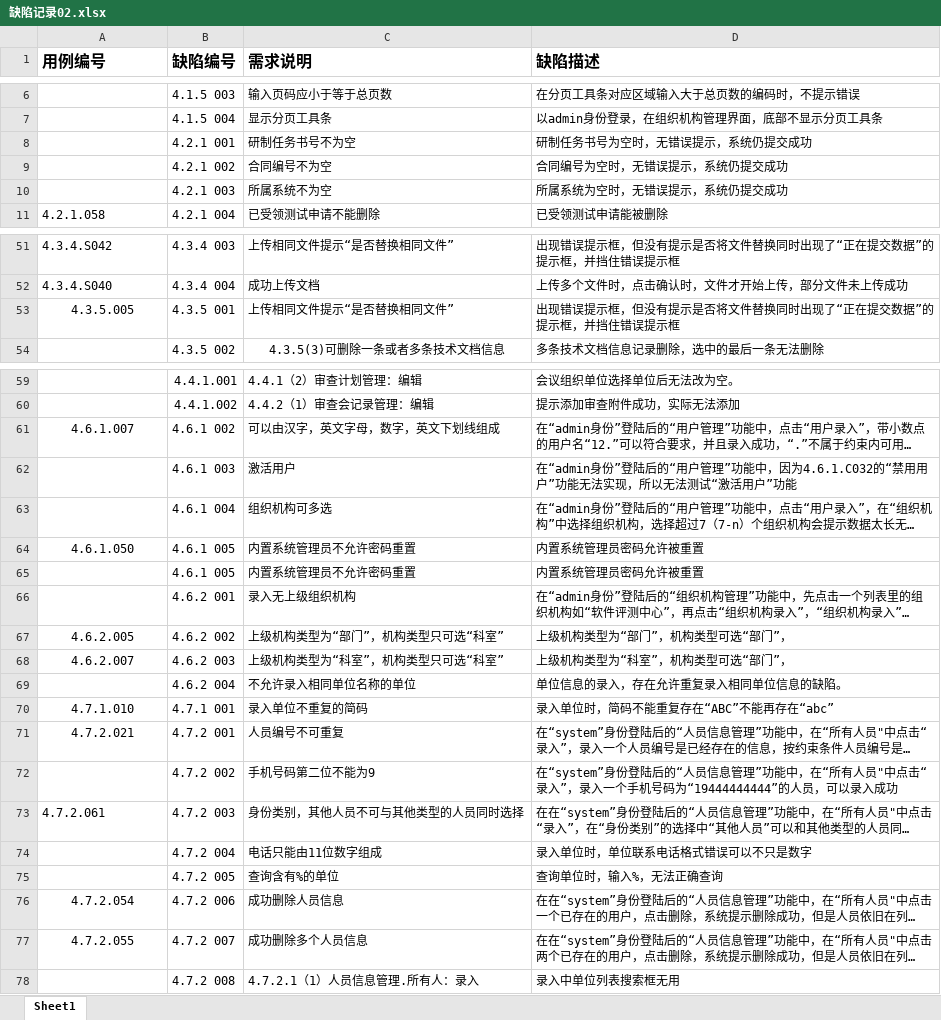
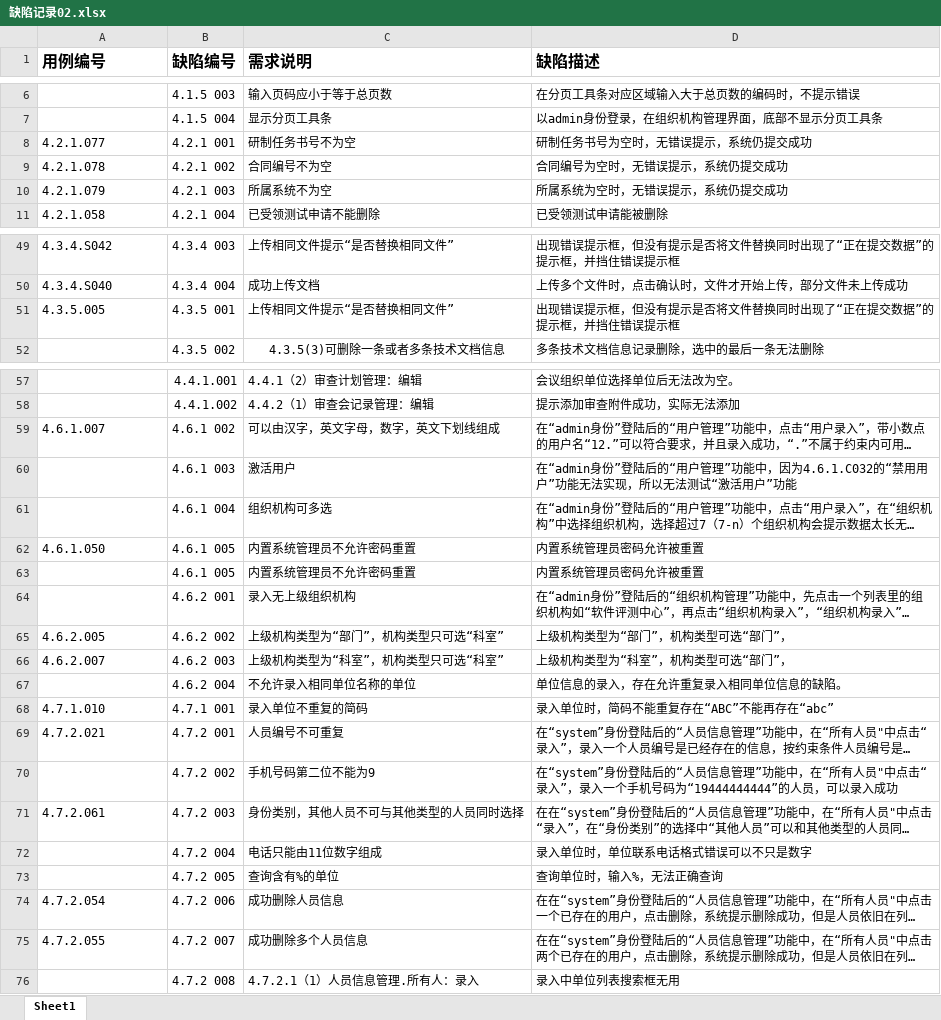
Before and after one commit to gihe123/ATestPorjcetTesting, an Excel workbook: 缺陷记录02.xlsx, sheet Sheet1, drawn as a sheet; only a part is shown, gaps mark what is left out; long unchanged cells end in …; values as stored, in another font and other column widths than the file's, no borders; addresses are those after the commit; the diff covers the shown part only; the diff names each change by its address in the sheet, - before the commit and + after, or states it on an @@ line.

```diff
--- a/缺陷记录02.xlsx (sheet Sheet1)
+++ b/缺陷记录02.xlsx (sheet Sheet1)
-A8 (用例编号): (empty)
+A8 (用例编号): 4.2.1.077
-A9 (用例编号): (empty)
+A9 (用例编号): 4.2.1.078
-A10 (用例编号): (empty)
+A10 (用例编号): 4.2.1.079
-A51 alignment: center
+A51 alignment: left
-A59 alignment: center
+A59 alignment: left
-A62 alignment: center
+A62 alignment: left
-A65:A66 alignment: center
+A65:A66 alignment: left
-A68:A69 alignment: center
+A68:A69 alignment: left
-A74:A75 alignment: center
+A74:A75 alignment: left
```
Also changed, not shown: 1 added row, 3 removed rows, 21 edited cells and cell formats elsewhere in this sheet, 1 other file.
